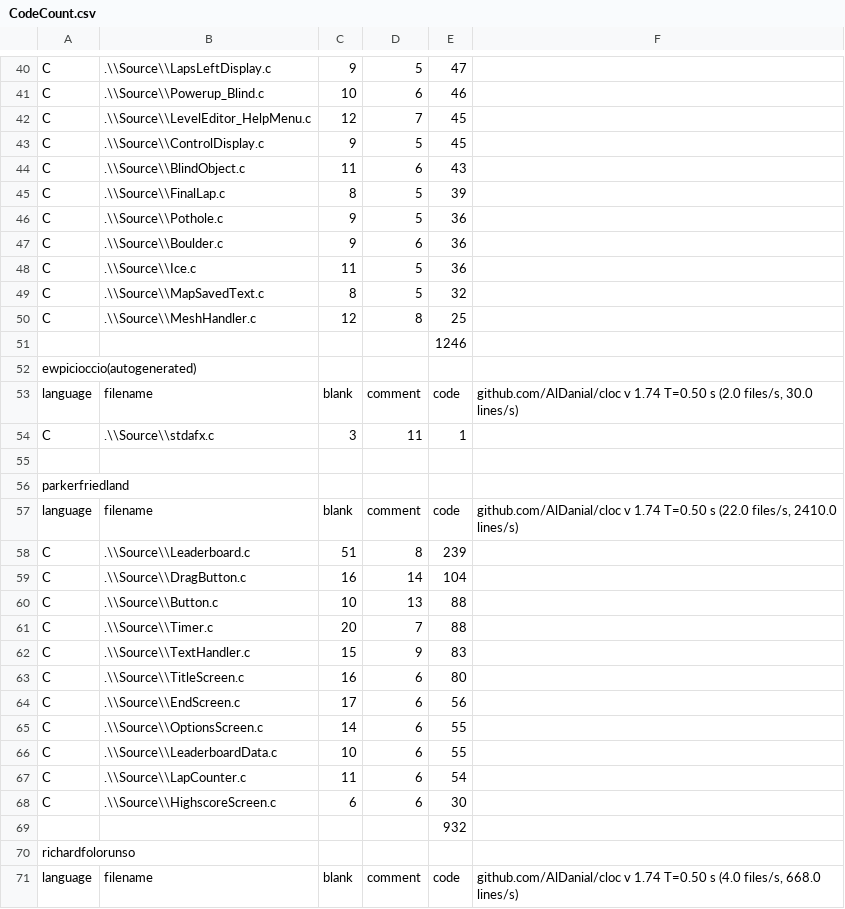
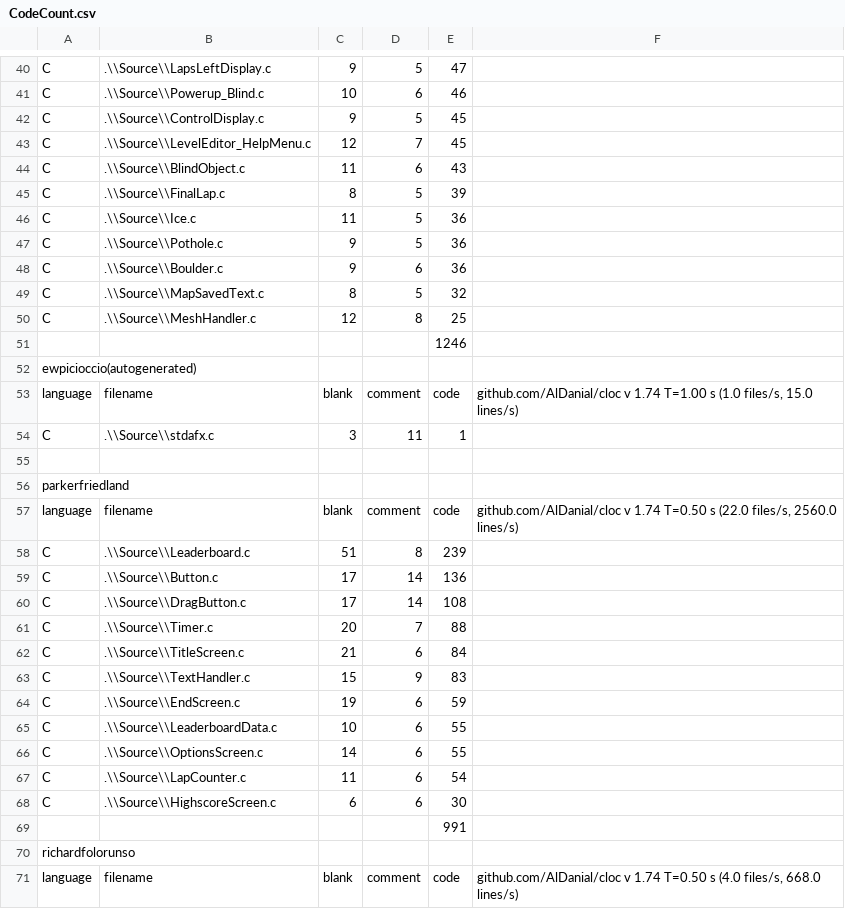
Before and after one commit to Saftur/digipengs, a CSV file: CodeCount.csv, drawn as a sheet; only a part is shown, gaps mark what is left out; the diff covers the shown part only.

Commit message:
Updated code count

```diff
--- a/CodeCount.csv
+++ b/CodeCount.csv
@@ -41,9 +41,9 @@ C,.\\Source\\LapsLeftDisplay.c,9,5,47,
 C,.\\Source\\Powerup_Blind.c,10,6,46,
+C,.\\Source\\ControlDisplay.c,9,5,45,
 C,.\\Source\\LevelEditor_HelpMenu.c,12,7,45,
-C,.\\Source\\ControlDisplay.c,9,5,45,
 C,.\\Source\\BlindObject.c,11,6,43,
 C,.\\Source\\FinalLap.c,8,5,39,
+C,.\\Source\\Ice.c,11,5,36,
 C,.\\Source\\Pothole.c,9,5,36,
 C,.\\Source\\Boulder.c,9,6,36,
-C,.\\Source\\Ice.c,11,5,36,
 C,.\\Source\\MapSavedText.c,8,5,32,
@@ -52,3 +52,3 @@ C,.\\Source\\MeshHandler.c,12,8,25,
 ewpicioccio(autogenerated),,,,,
-language,filename,blank,comment,code,"github.com/AlDanial/cloc v 1.74  T=0.50 s (2.0 files/s, 30.0 lines/s)"
+language,filename,blank,comment,code,"github.com/AlDanial/cloc v 1.74  T=1.00 s (1.0 files/s, 15.0 lines/s)"
 C,.\\Source\\stdafx.c,3,11,1,
@@ -56,15 +56,15 @@ C,.\\Source\\stdafx.c,3,11,1,
 parkerfriedland,,,,,
-language,filename,blank,comment,code,"github.com/AlDanial/cloc v 1.74  T=0.50 s (22.0 files/s, 2410.0 lines/s)"
+language,filename,blank,comment,code,"github.com/AlDanial/cloc v 1.74  T=0.50 s (22.0 files/s, 2560.0 lines/s)"
 C,.\\Source\\Leaderboard.c,51,8,239,
-C,.\\Source\\DragButton.c,16,14,104,
-C,.\\Source\\Button.c,10,13,88,
+C,.\\Source\\Button.c,17,14,136,
+C,.\\Source\\DragButton.c,17,14,108,
 C,.\\Source\\Timer.c,20,7,88,
+C,.\\Source\\TitleScreen.c,21,6,84,
 C,.\\Source\\TextHandler.c,15,9,83,
-C,.\\Source\\TitleScreen.c,16,6,80,
-C,.\\Source\\EndScreen.c,17,6,56,
+C,.\\Source\\EndScreen.c,19,6,59,
+C,.\\Source\\LeaderboardData.c,10,6,55,
 C,.\\Source\\OptionsScreen.c,14,6,55,
-C,.\\Source\\LeaderboardData.c,10,6,55,
 C,.\\Source\\LapCounter.c,11,6,54,
 C,.\\Source\\HighscoreScreen.c,6,6,30,
-,,,,932,
+,,,,991,
 richardfolorunso,,,,,
```
Also changed, not shown: 1 moved row elsewhere in this file.
